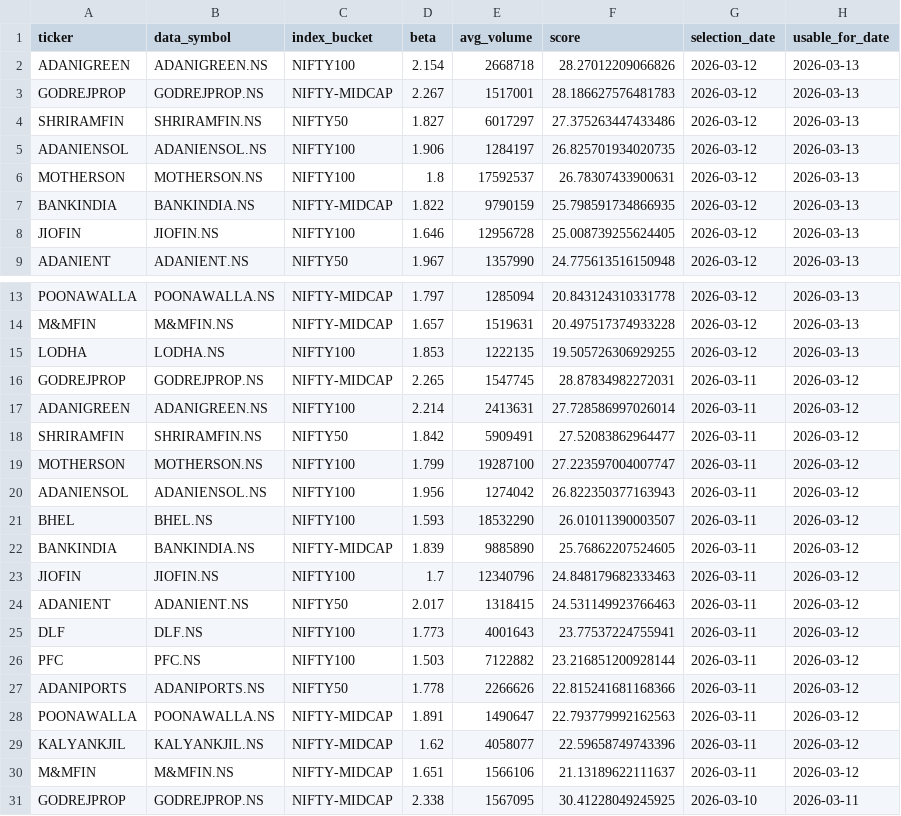
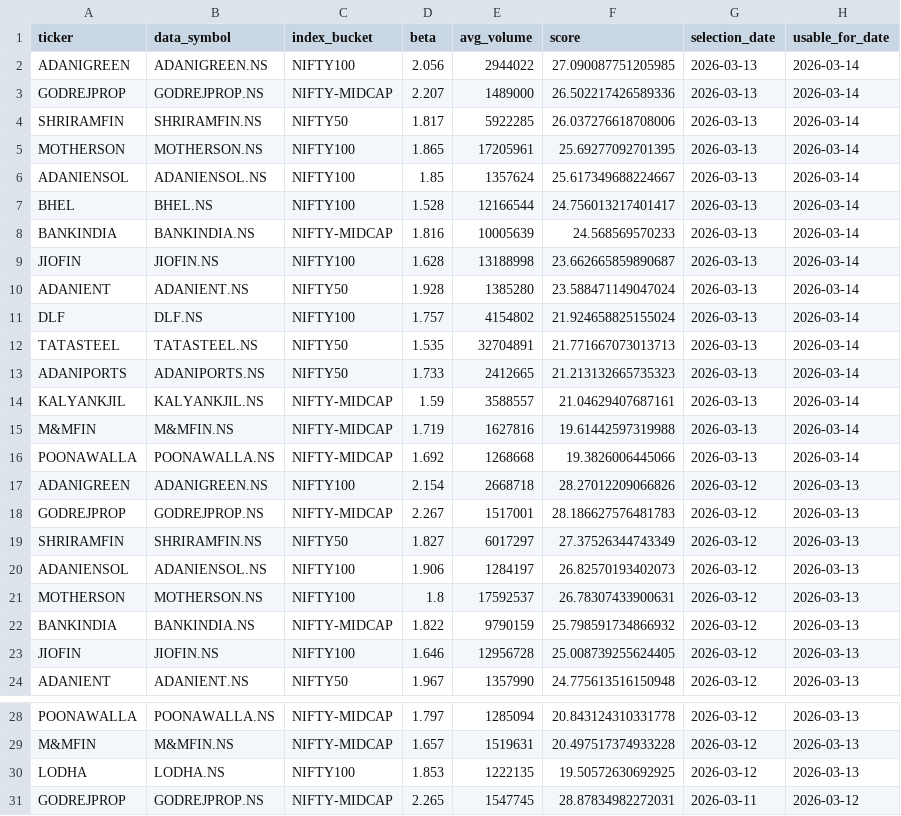
Before and after one commit to arun906/ScalpingApp, a CSV file: watchlist_history.csv, drawn as a sheet; only a part is shown, gaps mark what is left out; the shorter side is filled out with more unchanged rows.

```diff
--- a/watchlist_history.csv
+++ b/watchlist_history.csv
@@ -1,8 +1,23 @@
 ticker,data_symbol,index_bucket,beta,avg_volume,score,selection_date,usable_for_date
+ADANIGREEN,ADANIGREEN.NS,NIFTY100,2.056,2944022,27.090087751205985,2026-03-13,2026-03-14
+GODREJPROP,GODREJPROP.NS,NIFTY-MIDCAP,2.207,1489000,26.502217426589336,2026-03-13,2026-03-14
+SHRIRAMFIN,SHRIRAMFIN.NS,NIFTY50,1.817,5922285,26.037276618708006,2026-03-13,2026-03-14
+MOTHERSON,MOTHERSON.NS,NIFTY100,1.865,17205961,25.69277092701395,2026-03-13,2026-03-14
+ADANIENSOL,ADANIENSOL.NS,NIFTY100,1.85,1357624,25.617349688224667,2026-03-13,2026-03-14
+BHEL,BHEL.NS,NIFTY100,1.528,12166544,24.756013217401417,2026-03-13,2026-03-14
+BANKINDIA,BANKINDIA.NS,NIFTY-MIDCAP,1.816,10005639,24.568569570233,2026-03-13,2026-03-14
+JIOFIN,JIOFIN.NS,NIFTY100,1.628,13188998,23.662665859890687,2026-03-13,2026-03-14
+ADANIENT,ADANIENT.NS,NIFTY50,1.928,1385280,23.588471149047024,2026-03-13,2026-03-14
+DLF,DLF.NS,NIFTY100,1.757,4154802,21.924658825155024,2026-03-13,2026-03-14
+TATASTEEL,TATASTEEL.NS,NIFTY50,1.535,32704891,21.771667073013713,2026-03-13,2026-03-14
+ADANIPORTS,ADANIPORTS.NS,NIFTY50,1.733,2412665,21.213132665735323,2026-03-13,2026-03-14
+KALYANKJIL,KALYANKJIL.NS,NIFTY-MIDCAP,1.59,3588557,21.04629407687161,2026-03-13,2026-03-14
+M&MFIN,M&MFIN.NS,NIFTY-MIDCAP,1.719,1627816,19.61442597319988,2026-03-13,2026-03-14
+POONAWALLA,POONAWALLA.NS,NIFTY-MIDCAP,1.692,1268668,19.3826006445066,2026-03-13,2026-03-14
 ADANIGREEN,ADANIGREEN.NS,NIFTY100,2.154,2668718,28.27012209066826,2026-03-12,2026-03-13
 GODREJPROP,GODREJPROP.NS,NIFTY-MIDCAP,2.267,1517001,28.186627576481783,2026-03-12,2026-03-13
-SHRIRAMFIN,SHRIRAMFIN.NS,NIFTY50,1.827,6017297,27.375263447433486,2026-03-12,2026-03-13
-ADANIENSOL,ADANIENSOL.NS,NIFTY100,1.906,1284197,26.825701934020735,2026-03-12,2026-03-13
+SHRIRAMFIN,SHRIRAMFIN.NS,NIFTY50,1.827,6017297,27.37526344743349,2026-03-12,2026-03-13
+ADANIENSOL,ADANIENSOL.NS,NIFTY100,1.906,1284197,26.82570193402073,2026-03-12,2026-03-13
 MOTHERSON,MOTHERSON.NS,NIFTY100,1.8,17592537,26.78307433900631,2026-03-12,2026-03-13
-BANKINDIA,BANKINDIA.NS,NIFTY-MIDCAP,1.822,9790159,25.798591734866935,2026-03-12,2026-03-13
+BANKINDIA,BANKINDIA.NS,NIFTY-MIDCAP,1.822,9790159,25.798591734866932,2026-03-12,2026-03-13
 JIOFIN,JIOFIN.NS,NIFTY100,1.646,12956728,25.008739255624405,2026-03-12,2026-03-13
@@ -14,3 +29,3 @@ POONAWALLA,POONAWALLA.NS,NIFTY-MIDCAP,1.797,1285094,20.843124310331778,2026-03-1
 M&MFIN,M&MFIN.NS,NIFTY-MIDCAP,1.657,1519631,20.497517374933228,2026-03-12,2026-03-13
-LODHA,LODHA.NS,NIFTY100,1.853,1222135,19.505726306929255,2026-03-12,2026-03-13
+LODHA,LODHA.NS,NIFTY100,1.853,1222135,19.50572630692925,2026-03-12,2026-03-13
 GODREJPROP,GODREJPROP.NS,NIFTY-MIDCAP,2.265,1547745,28.87834982272031,2026-03-11,2026-03-12
```
Also changed, not shown: active_watchlist.csv.
